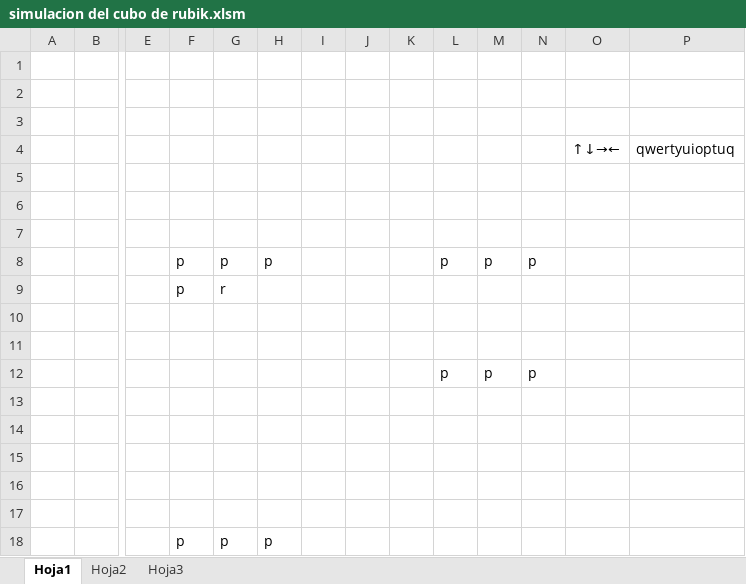
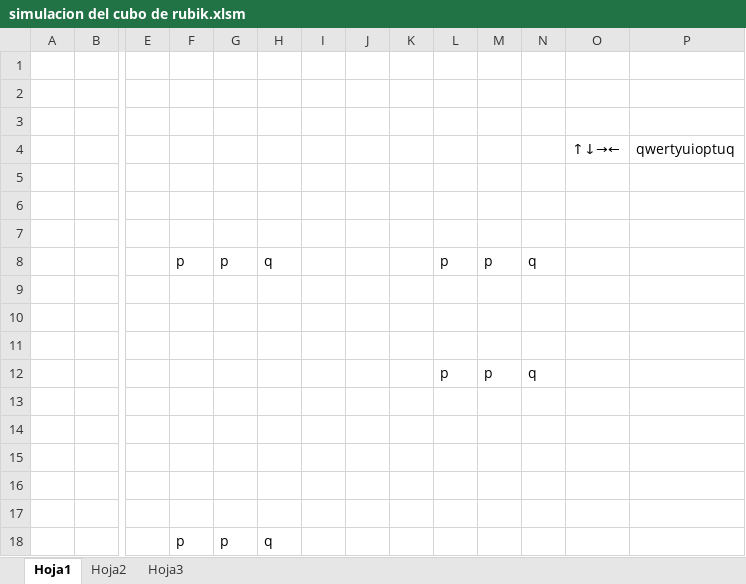
Before and after one commit to KryptoCake/Shell, an Excel workbook: simulacion del cubo de rubik.xlsm, sheet Hoja1, drawn as a sheet; only a part is shown, gaps mark what is left out; values as stored, in another font and other column widths than the file's, no cell formats; removed rows and columns are numbered as before the commit, all else as after; rows hold the shown columns only; the diff names each change by its address in the sheet, - before the commit and + after, or states it on an @@ line.

Commit message:
desde derbin
1ro desde derbin

```diff
--- a/simulacion del cubo de rubik.xlsm (sheet Hoja1)
+++ b/simulacion del cubo de rubik.xlsm (sheet Hoja1)
-H8: p
+H8: q
-N8: p
+N8: q
-row 9:  |  |  | p | r
+row 11: (empty)
-N12: p
+N12: q
-H18: p
+H18: q
```
Also changed, not shown: cell formats.
